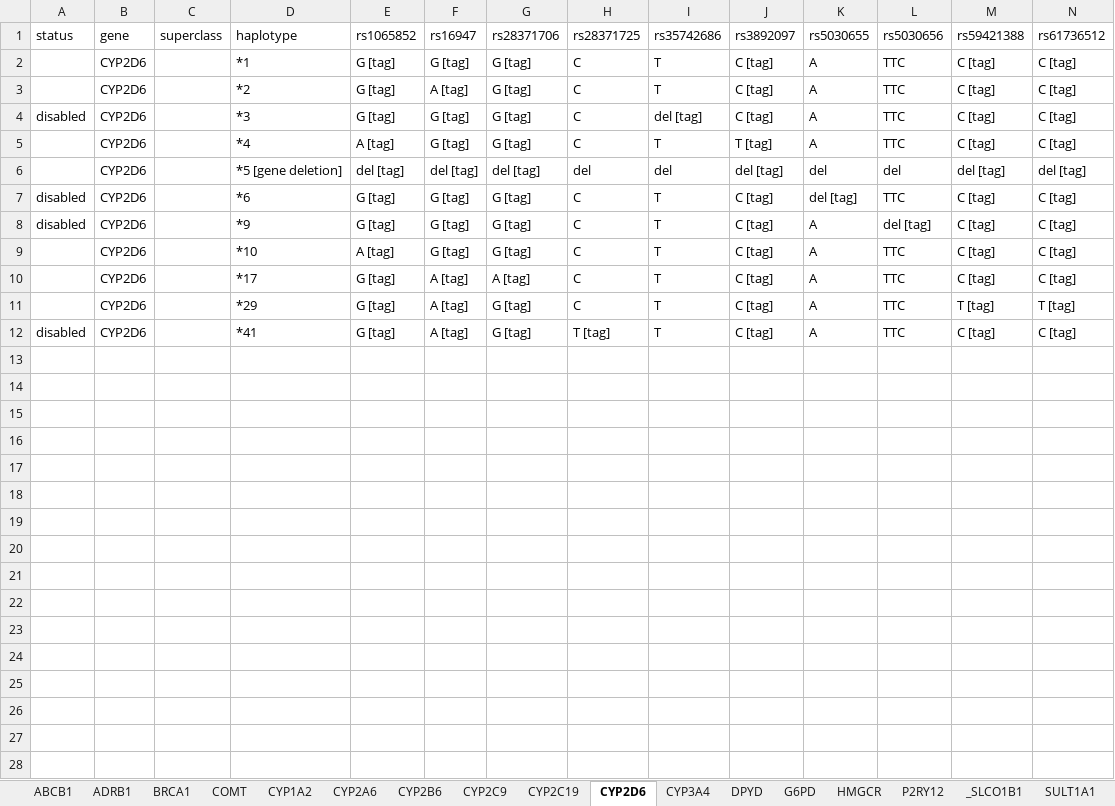
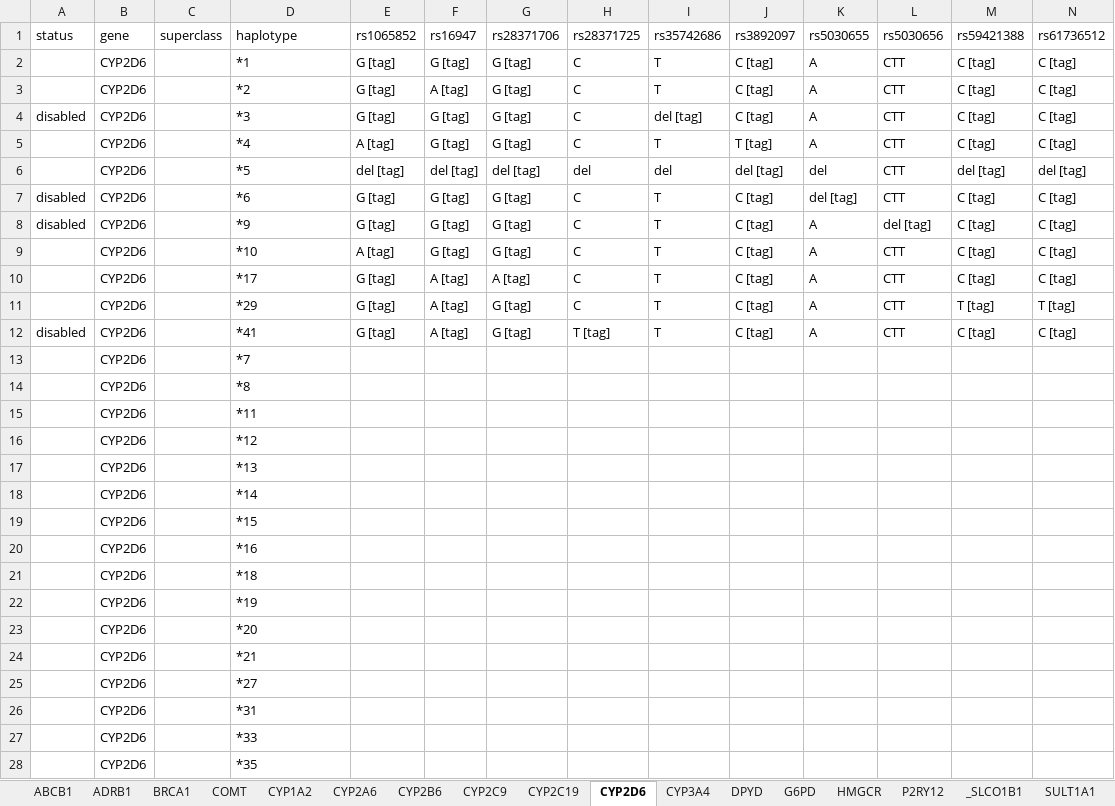
Before and after one commit to xueerchen/genomic-cds, an Excel workbook: knowledge-base/trunk/data/PharmGKB/haplotype_spreadsheet_AutoPattern_v1.xlsx, sheet CYP2D6, drawn as a sheet; only a part is shown; values as stored, in another font and other column widths than the file's, no borders; the diff covers the shown part only; the diff names each change by its address in the sheet, - before the commit and + after, or states it on an @@ line.

```diff
--- a/knowledge-base/trunk/data/PharmGKB/haplotype_spreadsheet_AutoPattern_v1.xlsx (sheet CYP2D6)
+++ b/knowledge-base/trunk/data/PharmGKB/haplotype_spreadsheet_AutoPattern_v1.xlsx (sheet CYP2D6)
-L2:L5 (rs5030656): TTC
+L2:L5 (rs5030656): CTT
-D6 (haplotype): *5 [gene deletion]
+D6 (haplotype): *5
-L6 (rs5030656): del
+L6 (rs5030656): CTT
-L7 (rs5030656): TTC
+L7 (rs5030656): CTT
-L9:L12 (rs5030656): TTC
+L9:L12 (rs5030656): CTT
+row 13:  | CYP2D6 |  | *7
+row 14:  | CYP2D6 |  | *8
+row 15:  | CYP2D6 |  | *11
+row 16:  | CYP2D6 |  | *12
+row 17:  | CYP2D6 |  | *13
+row 18:  | CYP2D6 |  | *14
+row 19:  | CYP2D6 |  | *15
+row 20:  | CYP2D6 |  | *16
+row 21:  | CYP2D6 |  | *18
+row 22:  | CYP2D6 |  | *19
+row 23:  | CYP2D6 |  | *20
+row 24:  | CYP2D6 |  | *21
+row 25:  | CYP2D6 |  | *27
+row 26:  | CYP2D6 |  | *31
+row 27:  | CYP2D6 |  | *33
+row 28:  | CYP2D6 |  | *35
```
Also changed, not shown: 22 added rows elsewhere in this sheet, sheet TPMT, other sheet tabs, knowledge-base/trunk/data/PharmGKB/haplotype_spreadsheet_Auto_v1.xlsx, knowledge-base/trunk/data/decision-support-rules/Pharmacogenomics decision support spreadsheet.xlsx, 9 other files.
